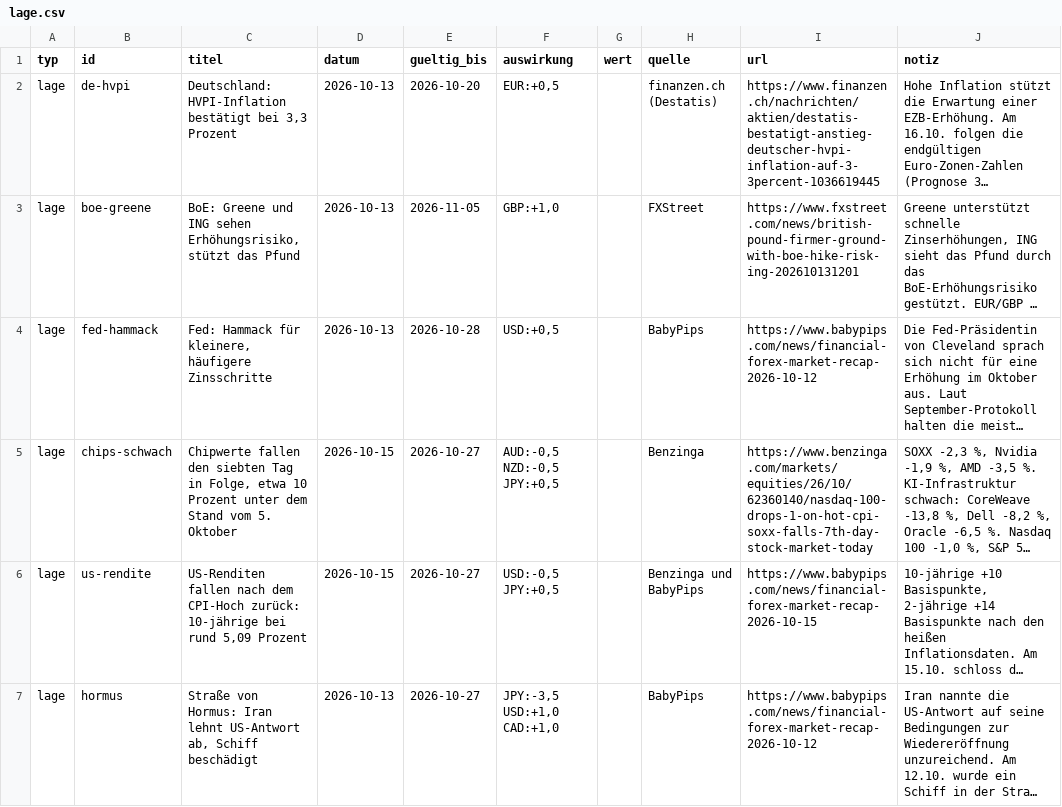
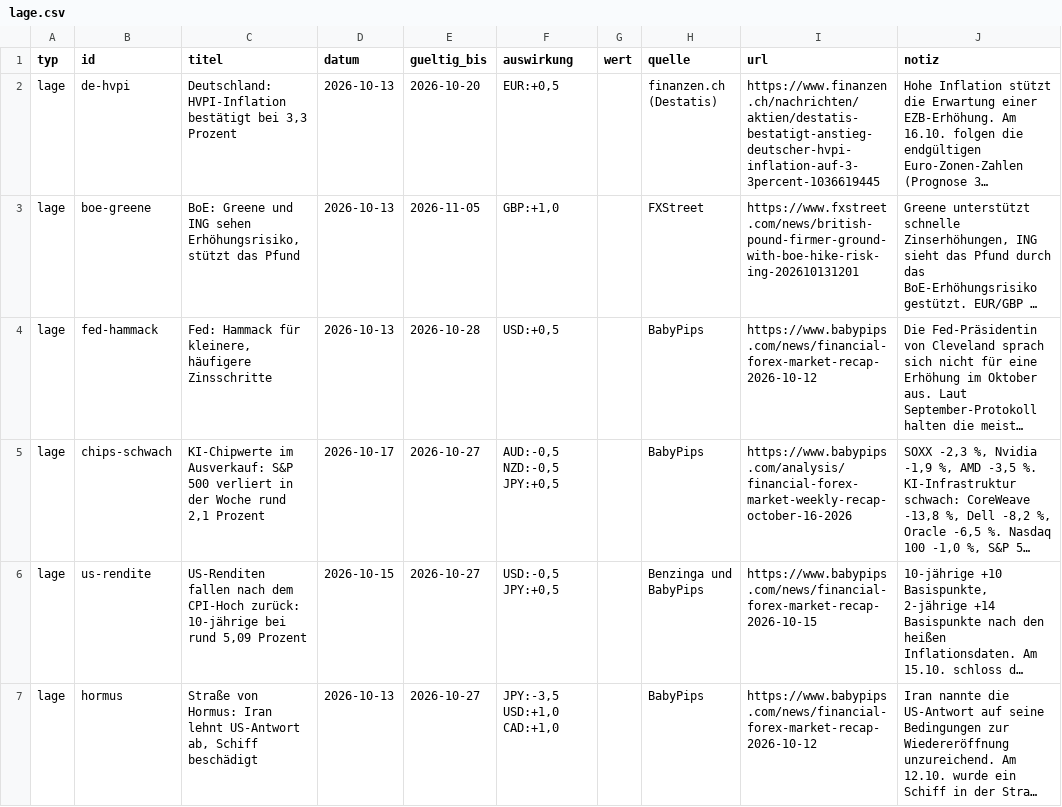
Before and after one commit to michelbrueck25-eng/journal-daten, a CSV file: lage.csv, drawn as a sheet; only a part is shown; long unchanged cells end in …; the diff covers the shown part only; the diff names each change by its address in the sheet, - before the commit and + after, or states it on an @@ line.

```diff
--- a/lage.csv
+++ b/lage.csv
-C5 (titel): Chipwerte fallen den siebten Tag in Folge, etwa 10 Prozent unter dem Stand vom 5. Oktober
+C5 (titel): KI-Chipwerte im Ausverkauf: S&P 500 verliert in der Woche rund 2,1 Prozent
-D5 (datum): 2026-10-15
+D5 (datum): 2026-10-17
-H5 (quelle): Benzinga
+H5 (quelle): BabyPips
-I5 (url): https://www.benzinga.com/markets/equities/26/10/62360140/nasdaq-100-drops-1-on-hot-cpi-soxx-falls-7th-day-stock-market-today
+I5 (url): https://www.babypips.com/analysis/financial-forex-market-weekly-recap-october-16-2026
```
Also changed, not shown: 9 edited cells elsewhere in this file, 1 other file.
